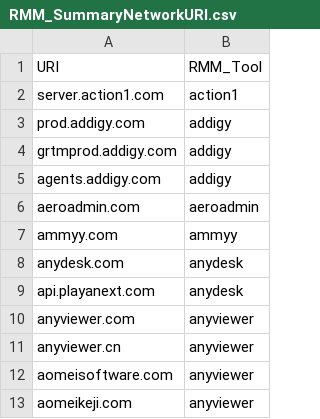
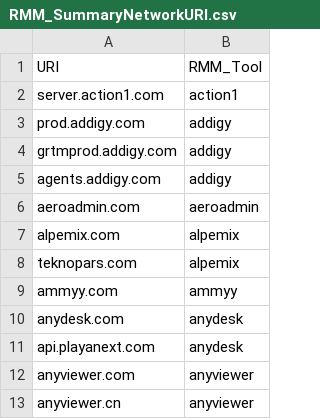
Before and after one commit to jischell-msft/RemoteManagementMonitoringTools, a CSV file: Network Indicators/RMM_SummaryNetworkURI.csv, drawn as a sheet; only a part is shown; the shorter side is filled out with more unchanged rows.

```diff
--- a/Network Indicators/RMM_SummaryNetworkURI.csv
+++ b/Network Indicators/RMM_SummaryNetworkURI.csv
@@ -6,2 +6,4 @@ agents.addigy.com,addigy
 aeroadmin.com,aeroadmin
+alpemix.com,alpemix
+teknopars.com,alpemix
 ammyy.com,ammyy
```
Also changed, not shown: 3 other files.
